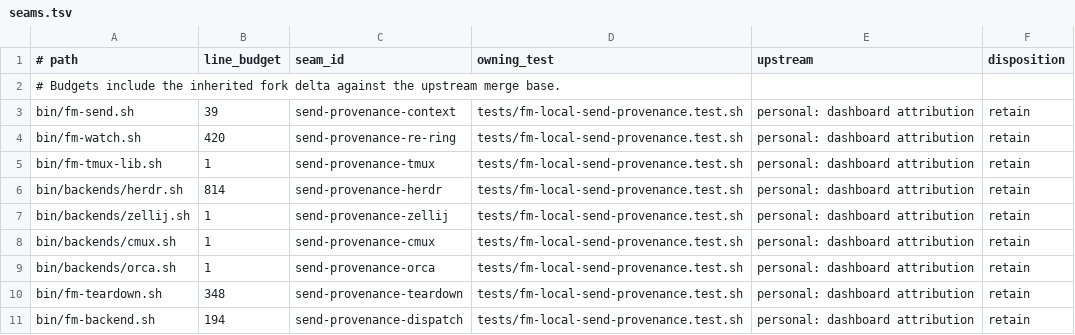
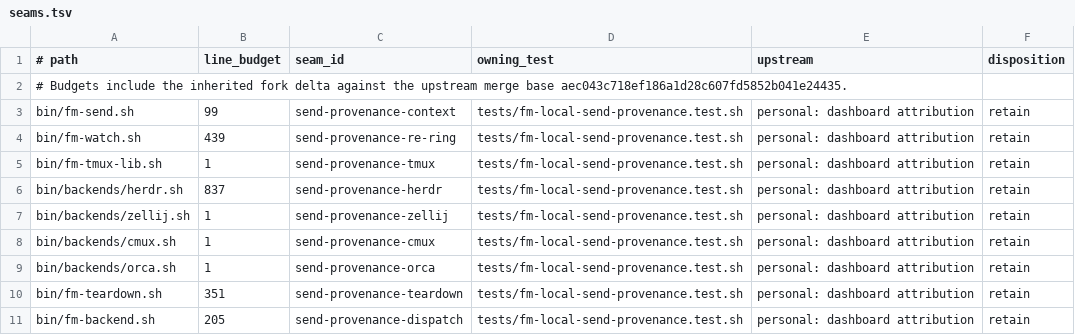
Before and after one commit to BenWilcox8/firstmate, a TSV file: docs/local/seams.tsv, drawn as a sheet.

Commit message:
no-mistakes(review): Re-measure seams ledger budgets against upstream base aec043c7

```diff
--- a/docs/local/seams.tsv
+++ b/docs/local/seams.tsv
@@ -1,7 +1,7 @@
 # path	line_budget	seam_id	owning_test	upstream	disposition
-# Budgets include the inherited fork delta against the upstream merge base.
-bin/fm-send.sh	39	send-provenance-context	tests/fm-local-send-provenance.test.sh	personal: dashboard attribution	retain
-bin/fm-watch.sh	420	send-provenance-re-ring	tests/fm-local-send-provenance.test.sh	personal: dashboard attribution	retain
+# Budgets include the inherited fork delta against the upstream merge base aec043c718ef186a1d28c607fd5852b041e24435.
+bin/fm-send.sh	99	send-provenance-context	tests/fm-local-send-provenance.test.sh	personal: dashboard attribution	retain
+bin/fm-watch.sh	439	send-provenance-re-ring	tests/fm-local-send-provenance.test.sh	personal: dashboard attribution	retain
 bin/fm-tmux-lib.sh	1	send-provenance-tmux	tests/fm-local-send-provenance.test.sh	personal: dashboard attribution	retain
-bin/backends/herdr.sh	814	send-provenance-herdr	tests/fm-local-send-provenance.test.sh	personal: dashboard attribution	retain
+bin/backends/herdr.sh	837	send-provenance-herdr	tests/fm-local-send-provenance.test.sh	personal: dashboard attribution	retain
 bin/backends/zellij.sh	1	send-provenance-zellij	tests/fm-local-send-provenance.test.sh	personal: dashboard attribution	retain
@@ -9,3 +9,3 @@ bin/backends/cmux.sh	1	send-provenance-cmux	tests/fm-local-send-provenance.test.
 bin/backends/orca.sh	1	send-provenance-orca	tests/fm-local-send-provenance.test.sh	personal: dashboard attribution	retain
-bin/fm-teardown.sh	348	send-provenance-teardown	tests/fm-local-send-provenance.test.sh	personal: dashboard attribution	retain
-bin/fm-backend.sh	194	send-provenance-dispatch	tests/fm-local-send-provenance.test.sh	personal: dashboard attribution	retain
+bin/fm-teardown.sh	351	send-provenance-teardown	tests/fm-local-send-provenance.test.sh	personal: dashboard attribution	retain
+bin/fm-backend.sh	205	send-provenance-dispatch	tests/fm-local-send-provenance.test.sh	personal: dashboard attribution	retain
```
